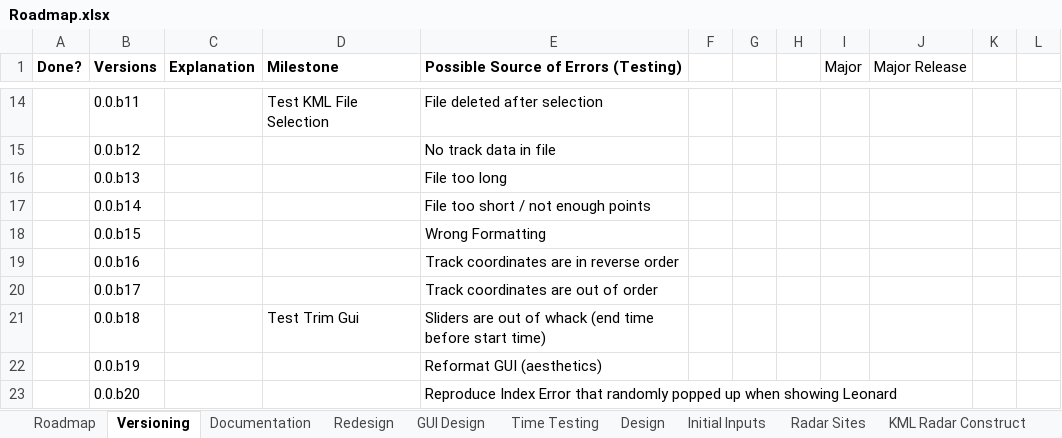
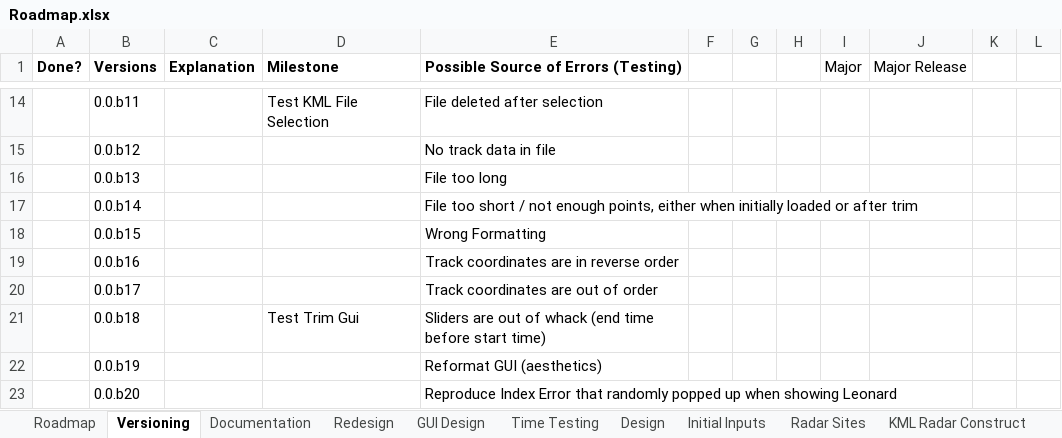
Before and after one commit to sugarlata/Chase_Builder, an Excel workbook: Roadmap.xlsx, sheet Versioning, drawn as a sheet; only a part is shown, gaps mark what is left out; values as stored, in another font and other column widths than the file's, no borders; the diff names each change by its address in the sheet, - before the commit and + after, or states it on an @@ line.

```diff
--- a/Roadmap.xlsx (sheet Versioning)
+++ b/Roadmap.xlsx (sheet Versioning)
-E17: …not enough points
+E17: …not enough points, either when initially loaded or after trim
```
Also changed, not shown: 1 other file.
